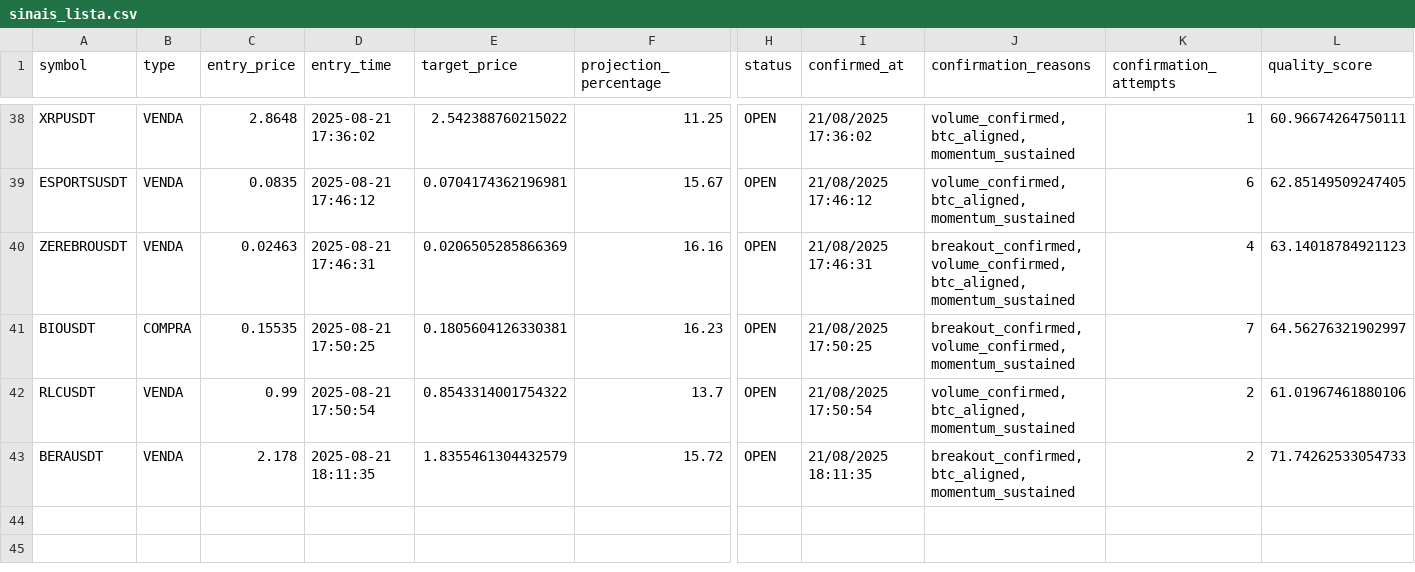
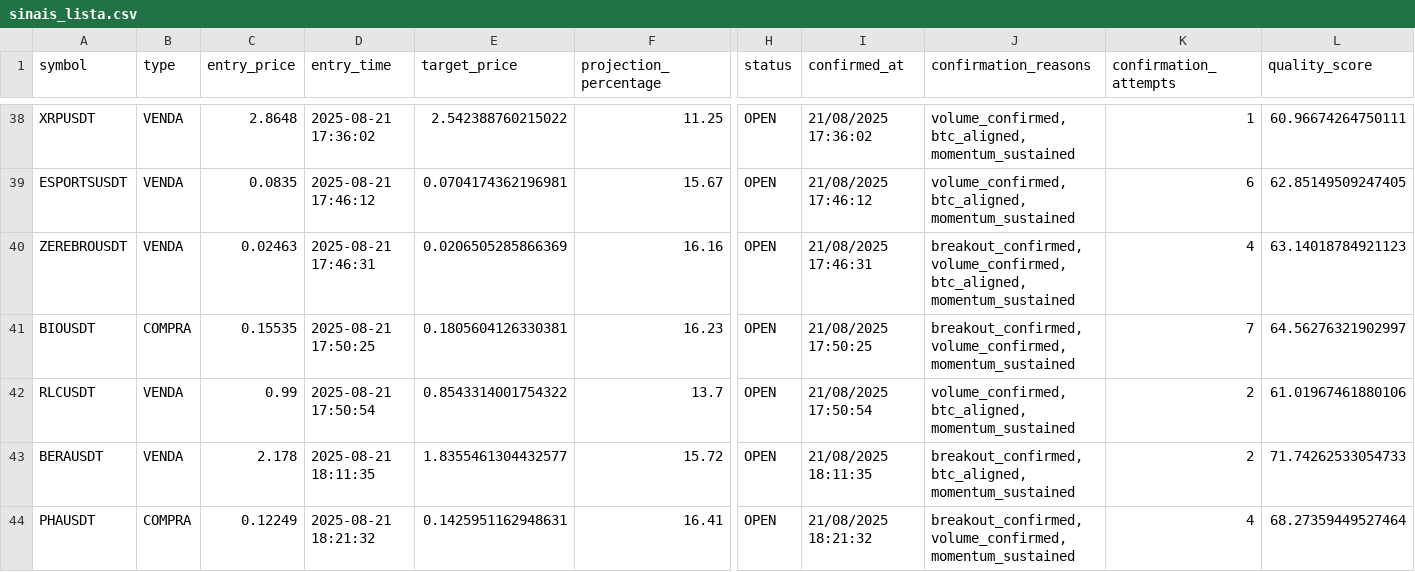
Before and after one commit to Jhon-Oliver2025/1C3.0, a CSV file: back/sinais_lista.csv, drawn as a sheet; only a part is shown, gaps mark what is left out; rows hold the shown columns only; the diff names each change by its address in the sheet, - before the commit and + after, or states it on an @@ line.

```diff
--- a/back/sinais_lista.csv
+++ b/back/sinais_lista.csv
-E43 (target_price): 1.8355461304432579
+E43 (target_price): 1.8355461304432577
+row 44: PHAUSDT | COMPRA | 0.12249 | 2025-08-21 18:21:32 | 0.1425951162948631 | 16.41 | OPEN | 21/08/2025 18:21:32 | breakout_confirmed, volume_confirmed, momentum_sustained | 4 | 68.27359449527464
```
Also changed, not shown: 1 other file.
